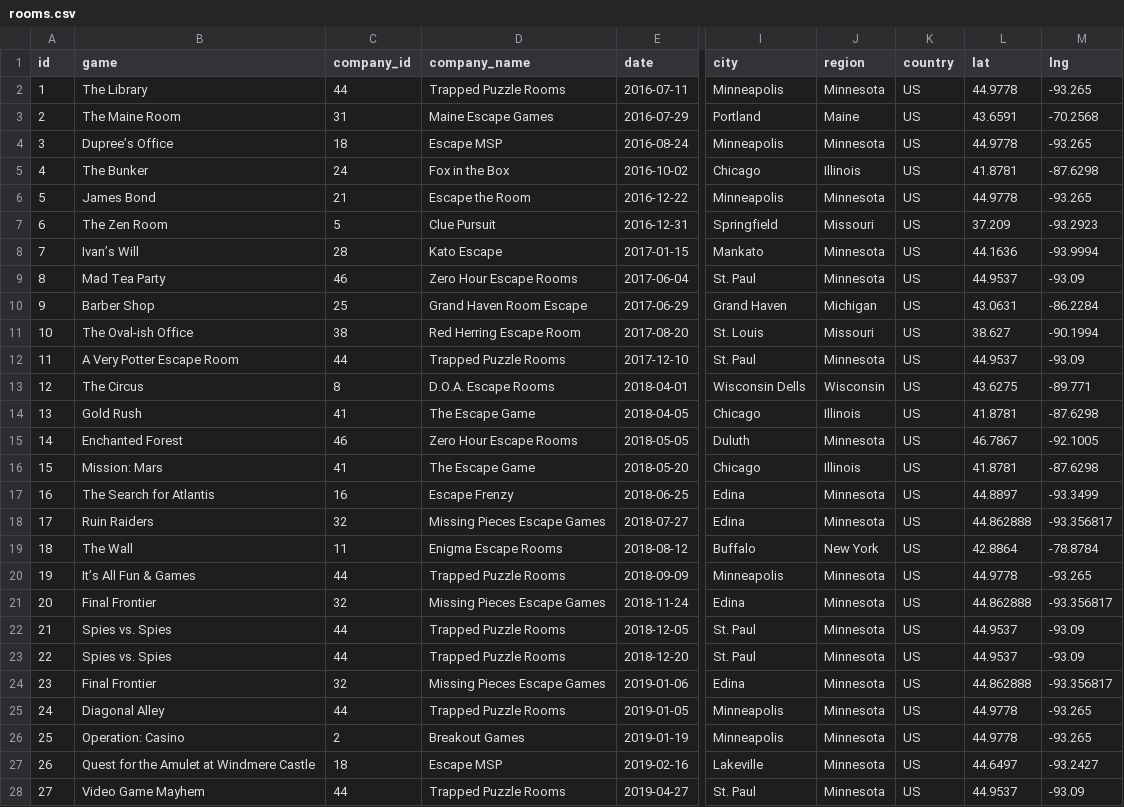
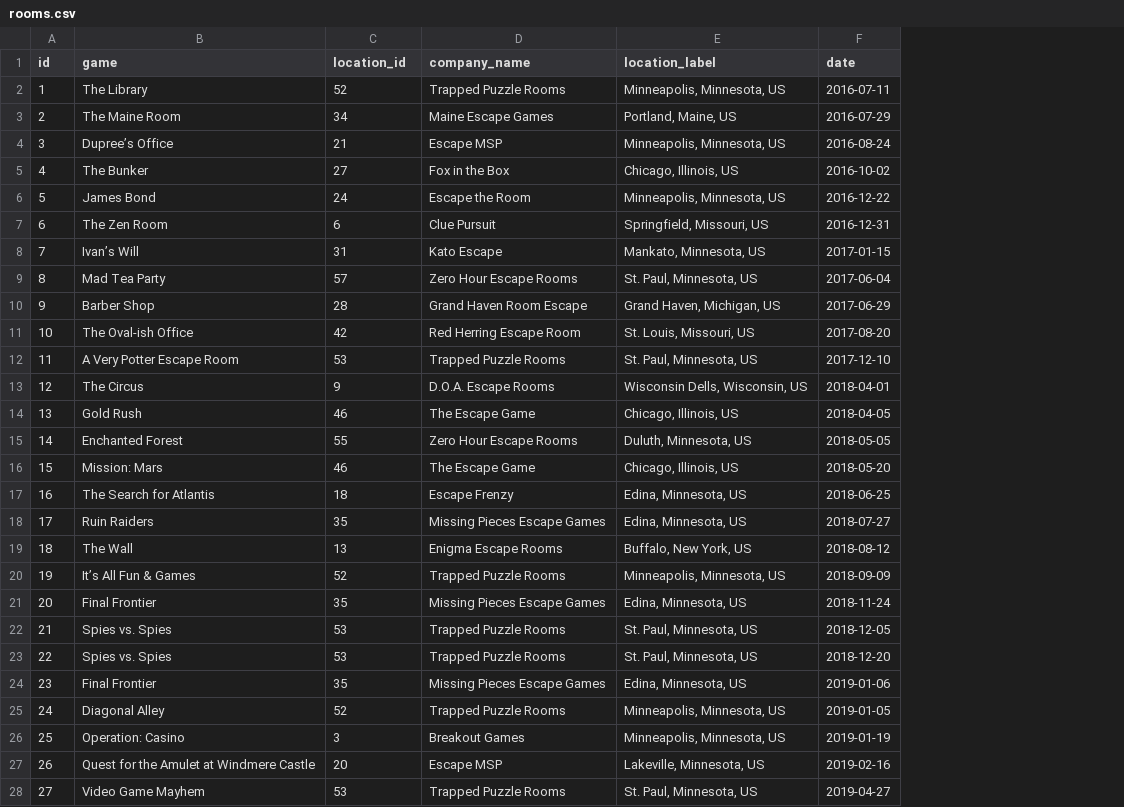
Before and after one commit to jthingelstad/escape.thingelstad.com, a CSV file: data/rooms.csv, drawn as a sheet; only a part is shown, gaps mark what is left out; removed rows and columns are numbered as before the commit, all else as after; the diff covers the shown part only; the diff names each change by its address in the sheet, - before the commit and + after, or states it on an @@ line.

```diff
--- a/data/rooms.csv
+++ b/data/rooms.csv
+column E (location_label), rows 2-28: Minneapolis, Minnesota, US | Portland, Maine, US | Minneapolis, Minnesota, US | Chicago, Illinois, US | Minneapolis, Minnesota, US | Springfield, Missouri, US | Mankato, Minnesota, US | St. Paul, Minnesota, US | Grand Haven, Michigan, US | St. Louis, Missouri, US | St. Paul, Minnesota, US | Wisconsin Dells, Wisconsin, US | Chicago, Illinois, US | Duluth, Minnesota, US | Chicago, Illinois, US | Edina, Minnesota, US | Edina, Minnesota, US | Buffalo, New York, US | Minneapolis, Minnesota, US | Edina, Minnesota, US | St. Paul, Minnesota, US | St. Paul, Minnesota, US | Edina, Minnesota, US | Minneapolis, Minnesota, US | Minneapolis, Minnesota, US | Lakeville, Minnesota, US | St. Paul, Minnesota, US
-column I (city), rows 2-28: Minneapolis | Portland | Minneapolis | Chicago | Minneapolis | Springfield | Mankato | St. Paul | Grand Haven | St. Louis | St. Paul | Wisconsin Dells | Chicago | Duluth | Chicago | Edina | Edina | Buffalo | Minneapolis | Edina | St. Paul | St. Paul | Edina | Minneapolis | Minneapolis | Lakeville | St. Paul
-column J (region), rows 2-28: Minnesota | Maine | Minnesota | Illinois | Minnesota | Missouri | Minnesota | Minnesota | Michigan | Missouri | Minnesota | Wisconsin | Illinois | Minnesota | Illinois | Minnesota | Minnesota | New York | Minnesota | Minnesota | Minnesota | Minnesota | Minnesota | Minnesota | Minnesota | Minnesota | Minnesota
-column K (country), rows 2-28: all US
-column L (lat), rows 2-28: 44.9778 | 43.6591 | 44.9778 | 41.8781 | 44.9778 | 37.209 | 44.1636 | 44.9537 | 43.0631 | 38.627 | 44.9537 | 43.6275 | 41.8781 | 46.7867 | 41.8781 | 44.8897 | 44.862888 | 42.8864 | 44.9778 | 44.862888 | 44.9537 | 44.9537 | 44.862888 | 44.9778 | 44.9778 | 44.6497 | 44.9537
-column M (lng), rows 2-28: -93.265 | -70.2568 | -93.265 | -87.6298 | -93.265 | -93.2923 | -93.9994 | -93.09 | -86.2284 | -90.1994 | -93.09 | -89.771 | -87.6298 | -92.1005 | -87.6298 | -93.3499 | -93.356817 | -78.8784 | -93.265 | -93.356817 | -93.09 | -93.09 | -93.356817 | -93.265 | -93.265 | -93.2427 | -93.09
-C1: company_id
+C1: location_id
-C2 (location_id): 44
+C2 (location_id): 52
-C3 (location_id): 31
+C3 (location_id): 34
-C4 (location_id): 18
+C4 (location_id): 21
-C5 (location_id): 24
+C5 (location_id): 27
-C6 (location_id): 21
+C6 (location_id): 24
-C7 (location_id): 5
+C7 (location_id): 6
-C8 (location_id): 28
+C8 (location_id): 31
-C9 (location_id): 46
+C9 (location_id): 57
-C10 (location_id): 25
+C10 (location_id): 28
-C11 (location_id): 38
+C11 (location_id): 42
-C12 (location_id): 44
+C12 (location_id): 53
-C13 (location_id): 8
+C13 (location_id): 9
-C14 (location_id): 41
+C14 (location_id): 46
-C15 (location_id): 46
+C15 (location_id): 55
-C16 (location_id): 41
+C16 (location_id): 46
-C17 (location_id): 16
+C17 (location_id): 18
-C18 (location_id): 32
+C18 (location_id): 35
-C19 (location_id): 11
+C19 (location_id): 13
-C20 (location_id): 44
+C20 (location_id): 52
-C21 (location_id): 32
+C21 (location_id): 35
-C22:C23 (location_id): 44
+C22:C23 (location_id): 53
-C24 (location_id): 32
+C24 (location_id): 35
-C25 (location_id): 44
+C25 (location_id): 52
-C26 (location_id): 2
+C26 (location_id): 3
-C27 (location_id): 18
+C27 (location_id): 20
-C28 (location_id): 44
+C28 (location_id): 53
```
Also changed, not shown: 58 edited cells elsewhere in this file, 2 other files.
